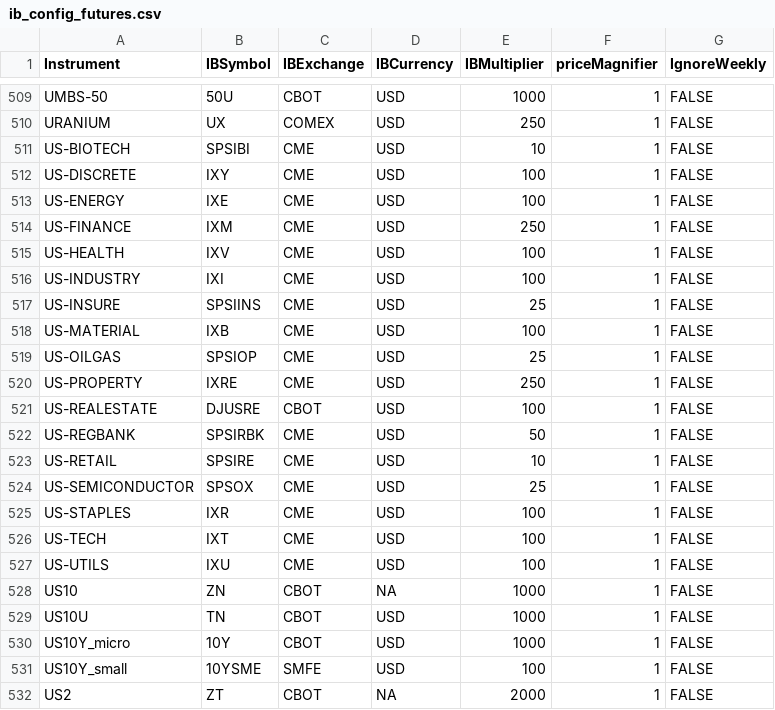
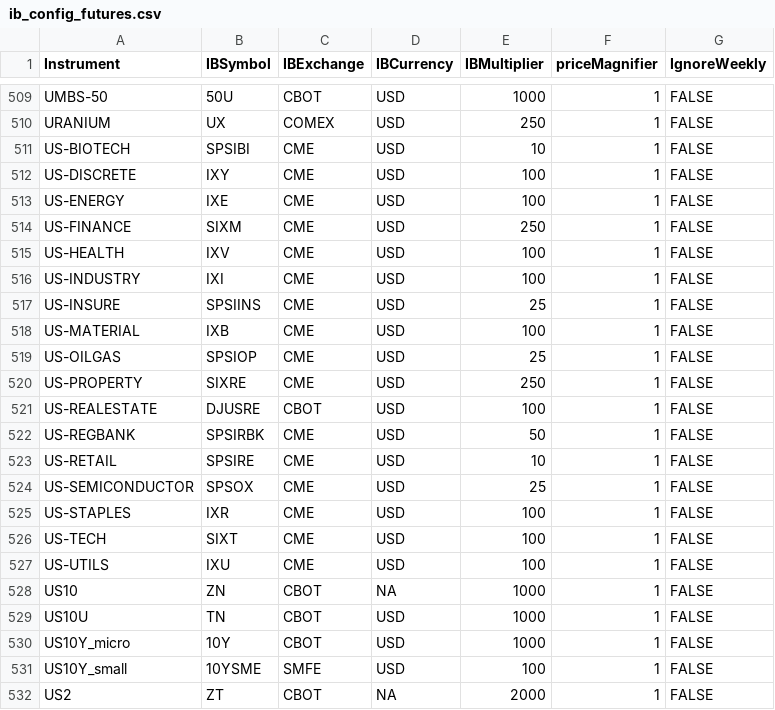
Before and after one commit to craigmediaservices/pysystemtrade, a CSV file: sysbrokers/IB/config/ib_config_futures.csv, drawn as a sheet; only a part is shown, gaps mark what is left out.

```diff
--- a/sysbrokers/IB/config/ib_config_futures.csv
+++ b/sysbrokers/IB/config/ib_config_futures.csv
@@ -513,3 +513,3 @@ US-DISCRETE,IXY,CME,USD,100,1,FALSE
 US-ENERGY,IXE,CME,USD,100,1,FALSE
-US-FINANCE,IXM,CME,USD,250,1,FALSE
+US-FINANCE,SIXM,CME,USD,250,1,FALSE
 US-HEALTH,IXV,CME,USD,100,1,FALSE
@@ -519,3 +519,3 @@ US-MATERIAL,IXB,CME,USD,100,1,FALSE
 US-OILGAS,SPSIOP,CME,USD,25,1,FALSE
-US-PROPERTY,IXRE,CME,USD,250,1,FALSE
+US-PROPERTY,SIXRE,CME,USD,250,1,FALSE
 US-REALESTATE,DJUSRE,CBOT,USD,100,1,FALSE
@@ -525,3 +525,3 @@ US-SEMICONDUCTOR,SPSOX,CME,USD,25,1,FALSE
 US-STAPLES,IXR,CME,USD,100,1,FALSE
-US-TECH,IXT,CME,USD,100,1,FALSE
+US-TECH,SIXT,CME,USD,100,1,FALSE
 US-UTILS,IXU,CME,USD,100,1,FALSE
```
Also changed, not shown: 11 other files.
